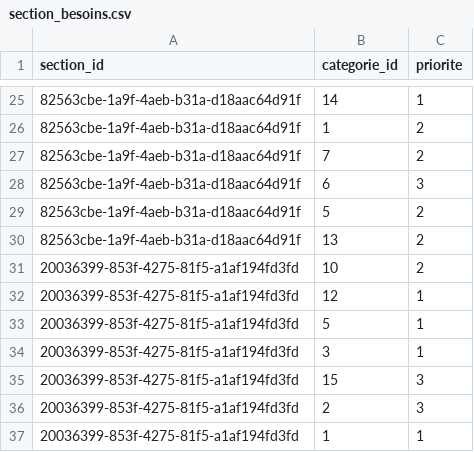
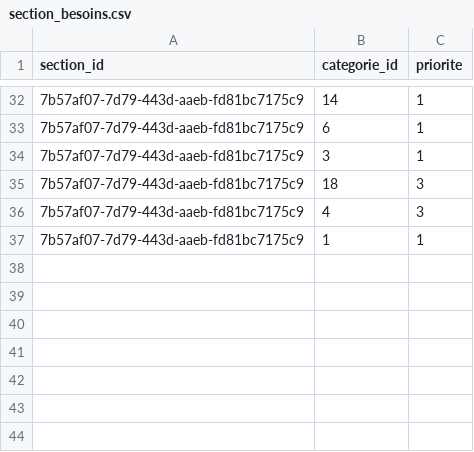
Before and after one commit to BenKasereka/boostduka, a CSV file: data/section_besoins.csv, drawn as a sheet; only a part is shown, gaps mark what is left out; removed rows and columns are numbered as before the commit, all else as after; the diff covers the shown part only; the diff names each change by its address in the sheet, - before the commit and + after, or states it on an @@ line.

```diff
--- a/data/section_besoins.csv
+++ b/data/section_besoins.csv
-A32 (section_id): 82563cbe-1a9f-4aeb-b31a-d18aac64d91f
+A32 (section_id): 7b57af07-7d79-443d-aaeb-fd81bc7175c9
-row 26: 82563cbe-1a9f-4aeb-b31a-d18aac64d91f | 1 | 2
-row 27: 82563cbe-1a9f-4aeb-b31a-d18aac64d91f | 7 | 2
-row 28: 82563cbe-1a9f-4aeb-b31a-d18aac64d91f | 6 | 3
-row 29: 82563cbe-1a9f-4aeb-b31a-d18aac64d91f | 5 | 2
-row 30: 82563cbe-1a9f-4aeb-b31a-d18aac64d91f | 13 | 2
-row 31: 20036399-853f-4275-81f5-a1af194fd3fd | 10 | 2
-row 32: 20036399-853f-4275-81f5-a1af194fd3fd | 12 | 1
-row 33: 20036399-853f-4275-81f5-a1af194fd3fd | 5 | 1
+row 33: 7b57af07-7d79-443d-aaeb-fd81bc7175c9 | 6 | 1
-A34 (section_id): 20036399-853f-4275-81f5-a1af194fd3fd
+A34 (section_id): 7b57af07-7d79-443d-aaeb-fd81bc7175c9
-row 35: 20036399-853f-4275-81f5-a1af194fd3fd | 15 | 3
-row 36: 20036399-853f-4275-81f5-a1af194fd3fd | 2 | 3
+row 35: 7b57af07-7d79-443d-aaeb-fd81bc7175c9 | 18 | 3
+row 36: 7b57af07-7d79-443d-aaeb-fd81bc7175c9 | 4 | 3
-A37 (section_id): 20036399-853f-4275-81f5-a1af194fd3fd
+A37 (section_id): 7b57af07-7d79-443d-aaeb-fd81bc7175c9
```
Also changed, not shown: 21 added rows, 14 removed rows and 9 edited cells elsewhere in this file, data/articles.csv, data/categories_articles.csv, 45 other files.
